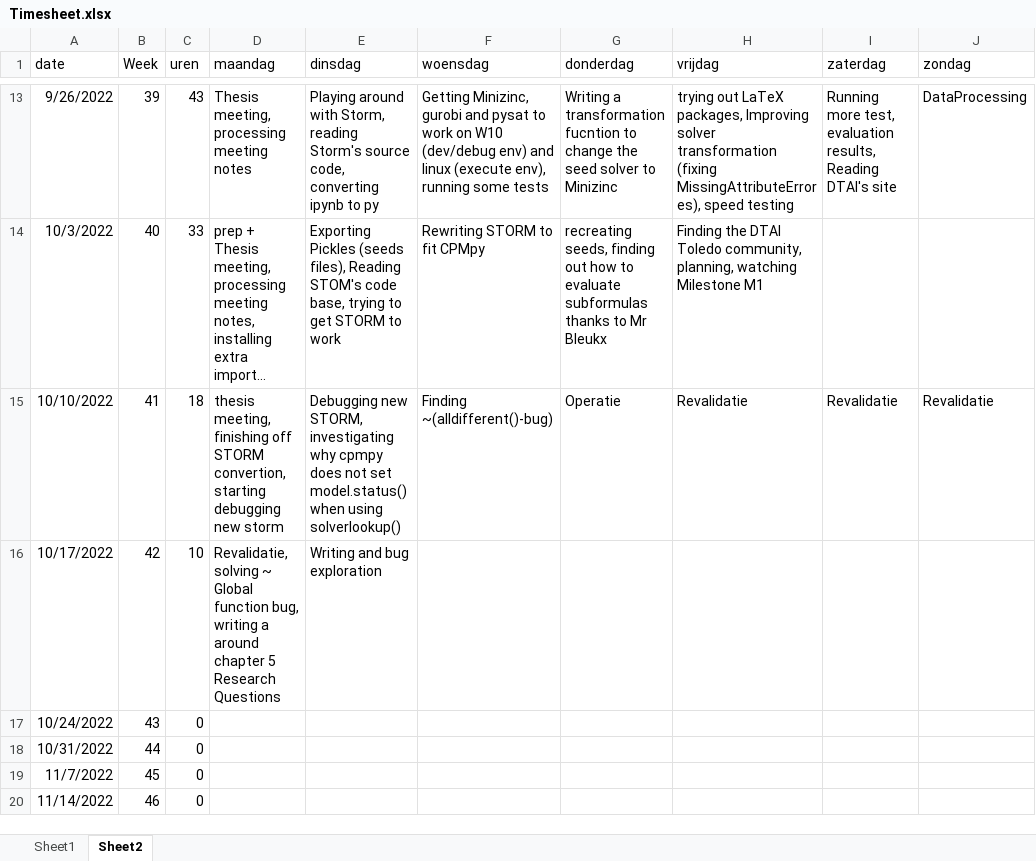
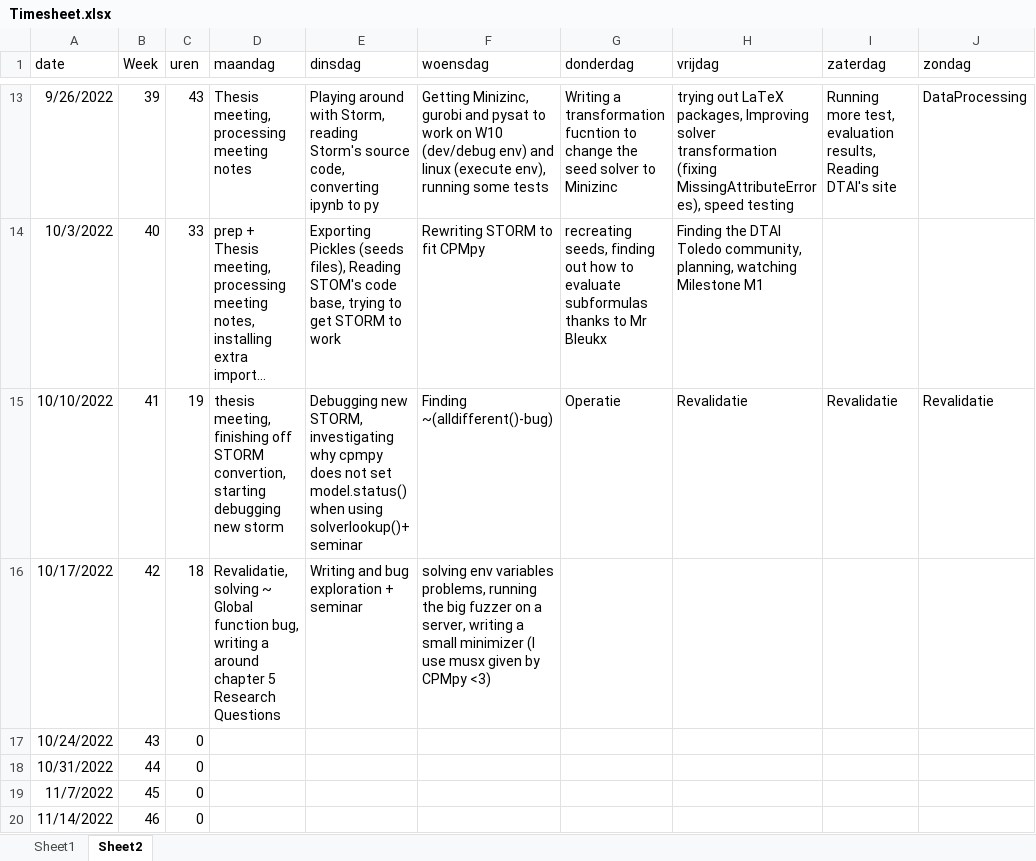
Before and after one commit to rubenkindt/Masterproef-paper-RubenKindt, an Excel workbook: Timesheet.xlsx, sheet Sheet2, drawn as a sheet; only a part is shown, gaps mark what is left out; long unchanged cells end in …; values as stored, in another font and other column widths than the file's, no borders; the diff names each change by its address in the sheet, - before the commit and + after, or states it on an @@ line.

```diff
--- a/Timesheet.xlsx (sheet Sheet2)
+++ b/Timesheet.xlsx (sheet Sheet2)
-C15 (uren): 18
+C15 (uren): 19
-E15 (dinsdag): …when using solverlookup()
+E15 (dinsdag): …when using solverlookup()+ seminar
-C16 (uren): 10
+C16 (uren): 18
-E16 (dinsdag): Writing and bug exploration
+E16 (dinsdag): Writing and bug exploration + seminar
-F16 (woensdag): (empty)
+F16 (woensdag): solving env variables problems, running the big fuzzer on a server, writing a small minimizer (I use musx given by CPMpy <3)
```
Also changed, not shown: sheet Sheet1, charts or pictures, 44 other files.
